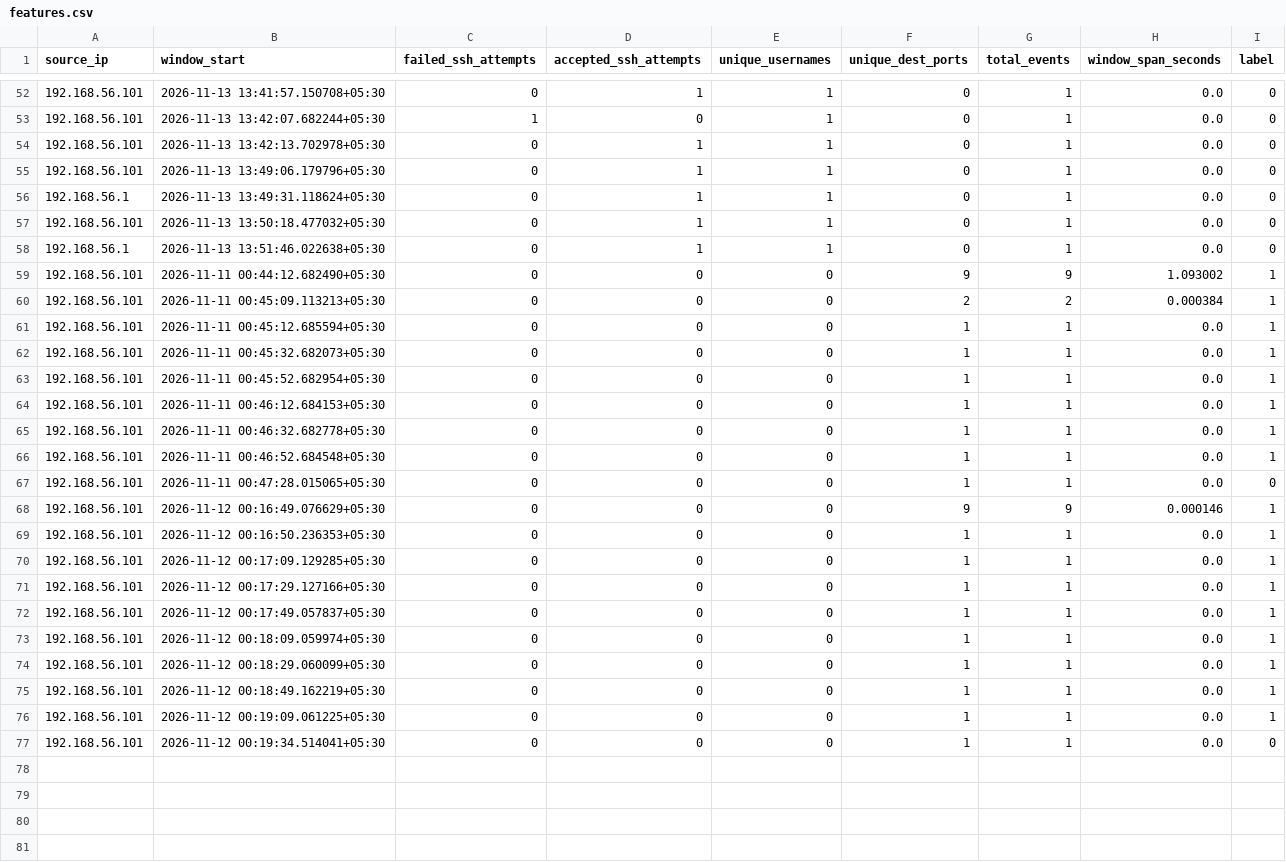
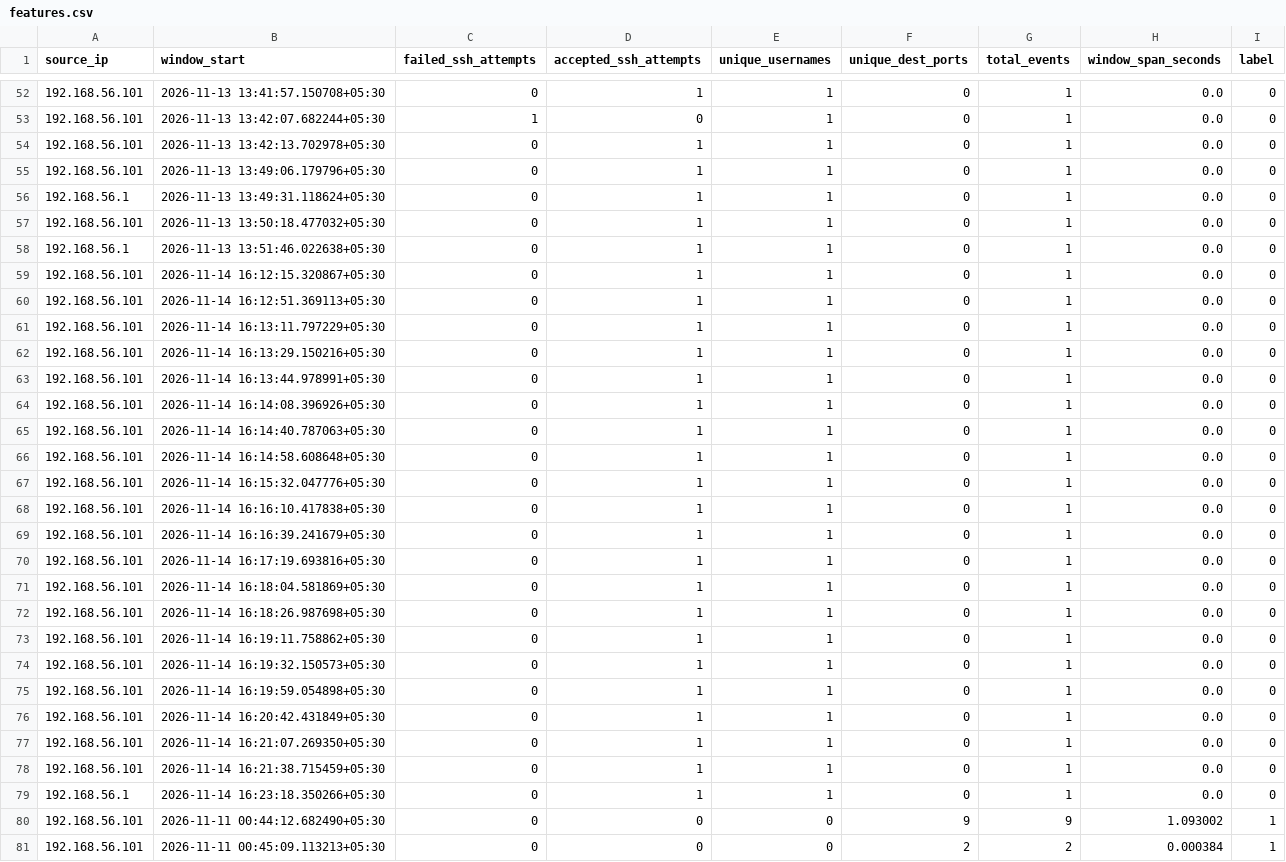
Before and after one commit to Yuvrajbyte/ai-soc-assistant, a CSV file: data/labeled/features.csv, drawn as a sheet; only a part is shown, gaps mark what is left out; the shorter side is filled out with more unchanged rows; the diff names each change by its address in the sheet, - before the commit and + after, or states it on an @@ line.

Commit message:
Expand normal traffic dataset to 59 windows via automated script, 97 total samples

```diff
--- a/data/labeled/features.csv
+++ b/data/labeled/features.csv
+row 59: 192.168.56.101 | 2026-11-14 16:12:15.320867+05:30 | 0 | 1 | 1 | 0 | 1 | 0.0 | 0
+row 60: 192.168.56.101 | 2026-11-14 16:12:51.369113+05:30 | 0 | 1 | 1 | 0 | 1 | 0.0 | 0
+row 61: 192.168.56.101 | 2026-11-14 16:13:11.797229+05:30 | 0 | 1 | 1 | 0 | 1 | 0.0 | 0
+row 62: 192.168.56.101 | 2026-11-14 16:13:29.150216+05:30 | 0 | 1 | 1 | 0 | 1 | 0.0 | 0
+row 63: 192.168.56.101 | 2026-11-14 16:13:44.978991+05:30 | 0 | 1 | 1 | 0 | 1 | 0.0 | 0
+row 64: 192.168.56.101 | 2026-11-14 16:14:08.396926+05:30 | 0 | 1 | 1 | 0 | 1 | 0.0 | 0
+row 65: 192.168.56.101 | 2026-11-14 16:14:40.787063+05:30 | 0 | 1 | 1 | 0 | 1 | 0.0 | 0
+row 66: 192.168.56.101 | 2026-11-14 16:14:58.608648+05:30 | 0 | 1 | 1 | 0 | 1 | 0.0 | 0
+row 67: 192.168.56.101 | 2026-11-14 16:15:32.047776+05:30 | 0 | 1 | 1 | 0 | 1 | 0.0 | 0
+row 68: 192.168.56.101 | 2026-11-14 16:16:10.417838+05:30 | 0 | 1 | 1 | 0 | 1 | 0.0 | 0
+row 69: 192.168.56.101 | 2026-11-14 16:16:39.241679+05:30 | 0 | 1 | 1 | 0 | 1 | 0.0 | 0
+row 70: 192.168.56.101 | 2026-11-14 16:17:19.693816+05:30 | 0 | 1 | 1 | 0 | 1 | 0.0 | 0
+row 71: 192.168.56.101 | 2026-11-14 16:18:04.581869+05:30 | 0 | 1 | 1 | 0 | 1 | 0.0 | 0
+row 72: 192.168.56.101 | 2026-11-14 16:18:26.987698+05:30 | 0 | 1 | 1 | 0 | 1 | 0.0 | 0
+row 73: 192.168.56.101 | 2026-11-14 16:19:11.758862+05:30 | 0 | 1 | 1 | 0 | 1 | 0.0 | 0
+row 74: 192.168.56.101 | 2026-11-14 16:19:32.150573+05:30 | 0 | 1 | 1 | 0 | 1 | 0.0 | 0
+row 75: 192.168.56.101 | 2026-11-14 16:19:59.054898+05:30 | 0 | 1 | 1 | 0 | 1 | 0.0 | 0
+row 76: 192.168.56.101 | 2026-11-14 16:20:42.431849+05:30 | 0 | 1 | 1 | 0 | 1 | 0.0 | 0
+row 77: 192.168.56.101 | 2026-11-14 16:21:07.269350+05:30 | 0 | 1 | 1 | 0 | 1 | 0.0 | 0
+row 78: 192.168.56.101 | 2026-11-14 16:21:38.715459+05:30 | 0 | 1 | 1 | 0 | 1 | 0.0 | 0
+row 79: 192.168.56.1 | 2026-11-14 16:23:18.350266+05:30 | 0 | 1 | 1 | 0 | 1 | 0.0 | 0
```
Also changed, not shown: 6 other files.
